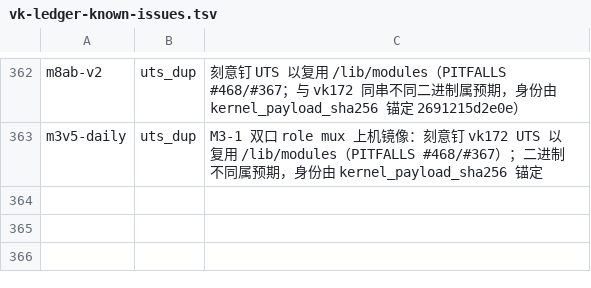
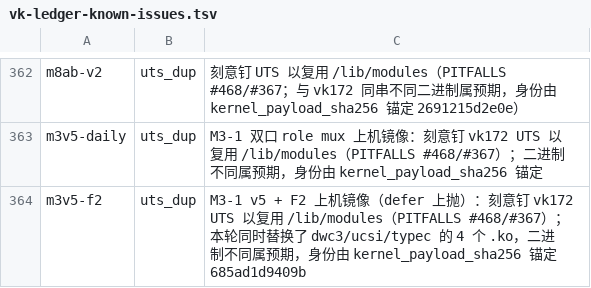
Before and after one commit to xiaquwan1001/lenovo-legion-y700-gen4-tb322fc-elden-linux, a TSV file: versions/vk-ledger-known-issues.tsv, drawn as a sheet; only a part is shown, gaps mark what is left out.

Commit message:
SSOT: M3-1 F2 上机结果并入 TASKS §5 / DEVICE §1.1；身份表与例外登记
- TASKS §5：M3-1 v5 行改写成全链（含 F2 上机数字、F3 不需要、v5 投递件就绪）；
  Waydroid 代理项标为已固化（systemd unit + 父独立复验 204）；设备状态指针刷新。
- DEVICE §1.1：在机 = m3v5-f2（boot_b sha e6b1124c…、boot_id 3a3d187f、#2 13:06:36），
  并记「本轮替换了 4 个 .ko ⇒ 回退 vk181 时必须拷回」。
- versions/vk-ledger-known-issues.tsv 登记 m3v5-f2 的 uts_dup 例外；重生成内核身份表。
- 会话记录 TASKS/sessions/2026-10-30-待办整编-M3-F2上机-2.md。
- check-doctor FAIL=0。

```diff
--- a/versions/vk-ledger-known-issues.tsv
+++ b/versions/vk-ledger-known-issues.tsv
@@ -363 +363,2 @@ m8ab-v2	uts_dup	刻意钉 UTS 以复用 /lib/modules（PITFALLS #468/#367；与
 m3v5-daily	uts_dup	M3-1 双口 role mux 上机镜像：刻意钉 vk172 UTS 以复用 /lib/modules（PITFALLS #468/#367）；二进制不同属预期，身份由 kernel_payload_sha256 锚定
+m3v5-f2	uts_dup	M3-1 v5 + F2 上机镜像（defer 上抛）：刻意钉 vk172 UTS 以复用 /lib/modules（PITFALLS #468/#367）；本轮同时替换了 dwc3/ucsi/typec 的 4 个 .ko，二进制不同属预期，身份由 kernel_payload_sha256 锚定 685ad1d9409b
```
Also changed, not shown: versions/vk-kernel-identity.tsv, 4 other files.
